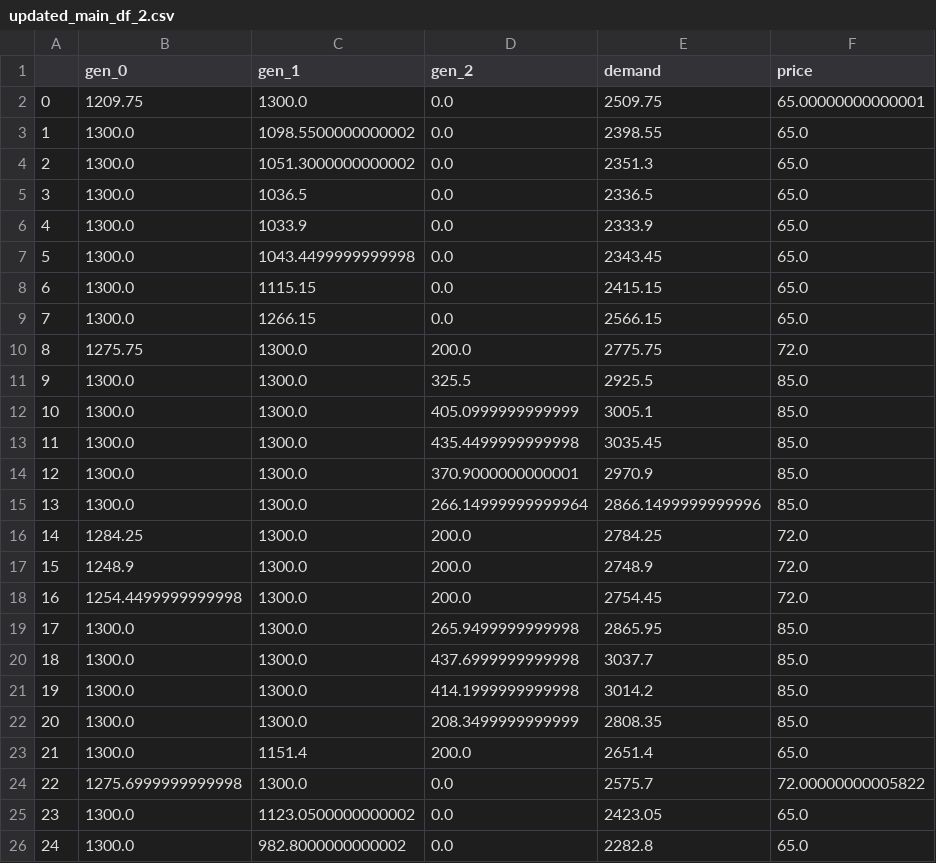
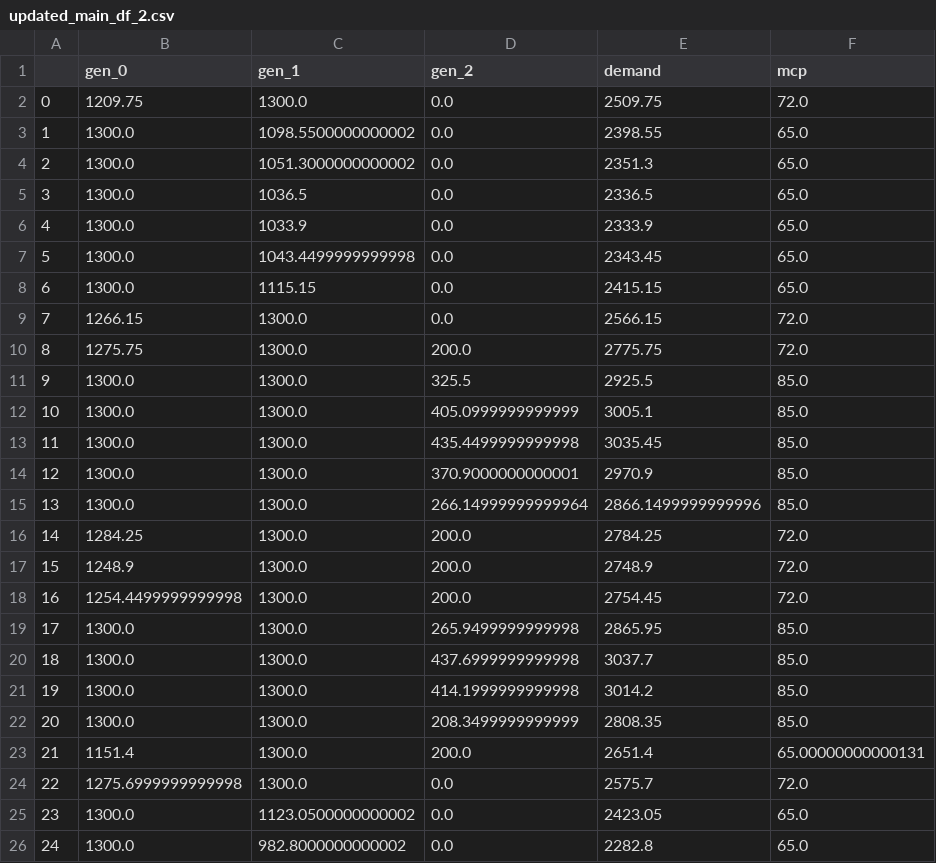
Before and after one commit to INATECH-CIG/bilevel_opt, a CSV file: outputs/Case_1/gen_0/updated_main_df_2.csv, drawn as a sheet.

```diff
--- a/outputs/Case_1/gen_0/updated_main_df_2.csv
+++ b/outputs/Case_1/gen_0/updated_main_df_2.csv
@@ -1,3 +1,3 @@
-,gen_0,gen_1,gen_2,demand,price
-0,1209.75,1300.0,0.0,2509.75,65.00000000000001
+,gen_0,gen_1,gen_2,demand,mcp
+0,1209.75,1300.0,0.0,2509.75,72.0
 1,1300.0,1098.5500000000002,0.0,2398.55,65.0
@@ -8,3 +8,3 @@
 6,1300.0,1115.15,0.0,2415.15,65.0
-7,1300.0,1266.15,0.0,2566.15,65.0
+7,1266.15,1300.0,0.0,2566.15,72.0
 8,1275.75,1300.0,200.0,2775.75,72.0
@@ -22,4 +22,4 @@
 20,1300.0,1300.0,208.3499999999999,2808.35,85.0
-21,1300.0,1151.4,200.0,2651.4,65.0
-22,1275.6999999999998,1300.0,0.0,2575.7,72.00000000005822
+21,1151.4,1300.0,200.0,2651.4,65.00000000000131
+22,1275.6999999999998,1300.0,0.0,2575.7,72.0
 23,1300.0,1123.0500000000002,0.0,2423.05,65.0
```
Also changed, not shown: outputs/Case_1/gen_0/k_values_2.csv, outputs/Case_1/gen_0/main_df_2.csv, 11 other files.
